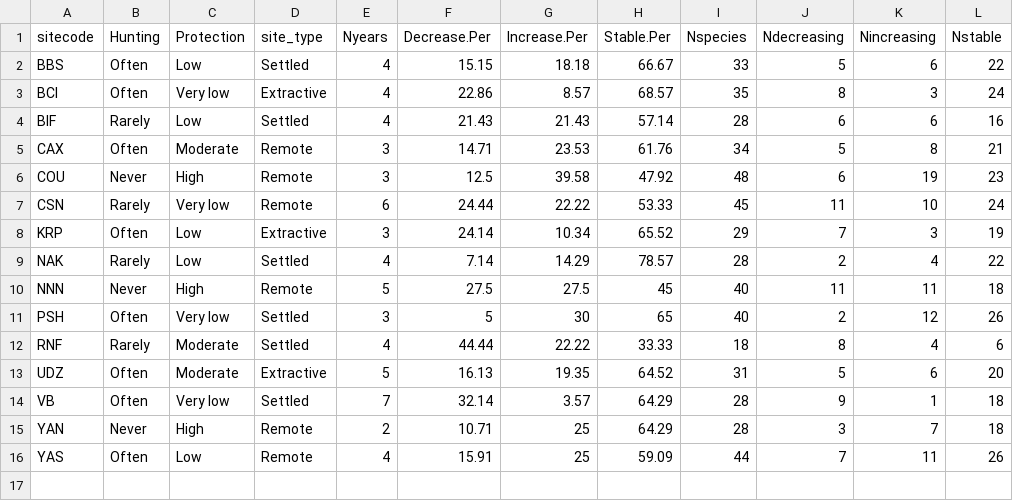
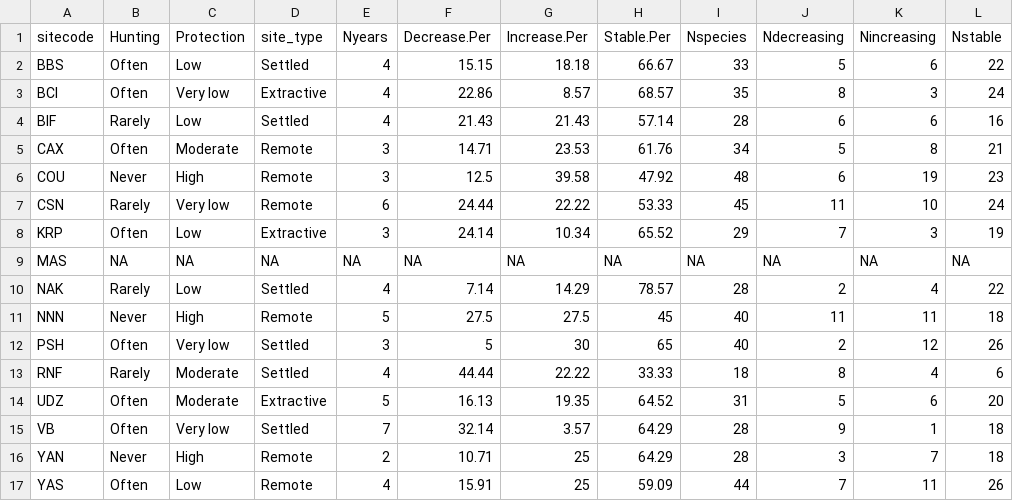
Before and after one commit to lbeaudrot/WPI-Paper, a CSV file: TEAM_site_covariates2.csv, drawn as a sheet; the diff names each change by its address in the sheet, - before the commit and + after, or states it on an @@ line.

Commit message:
insert blank row for MAS

```diff
--- a/TEAM_site_covariates2.csv
+++ b/TEAM_site_covariates2.csv
+row 9: MAS | NA | NA | NA | NA | NA | NA | NA | NA | NA | NA | NA
```
